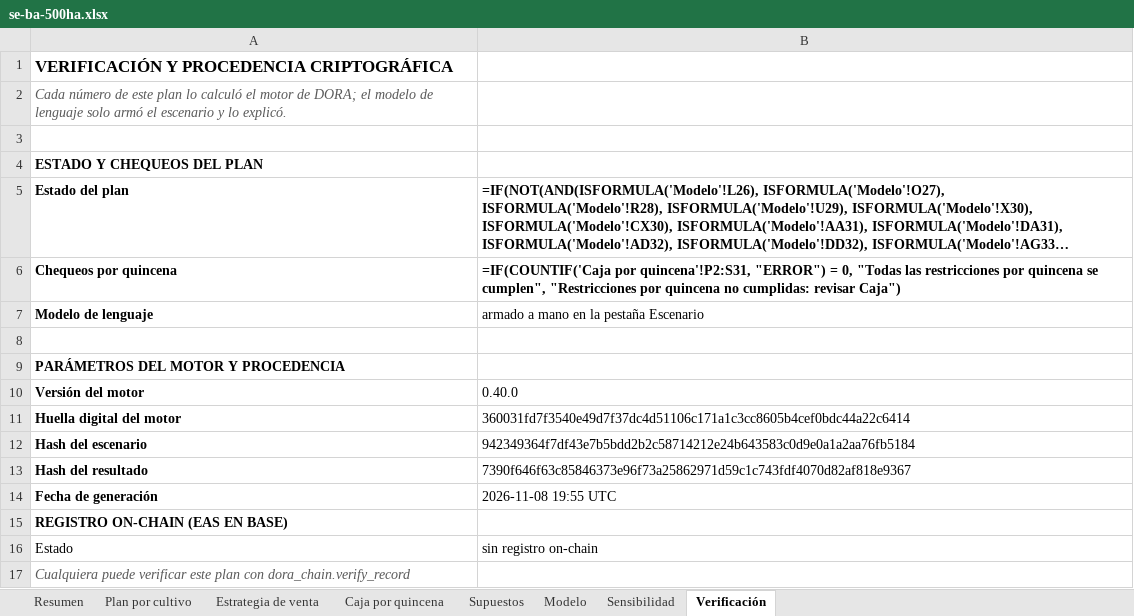
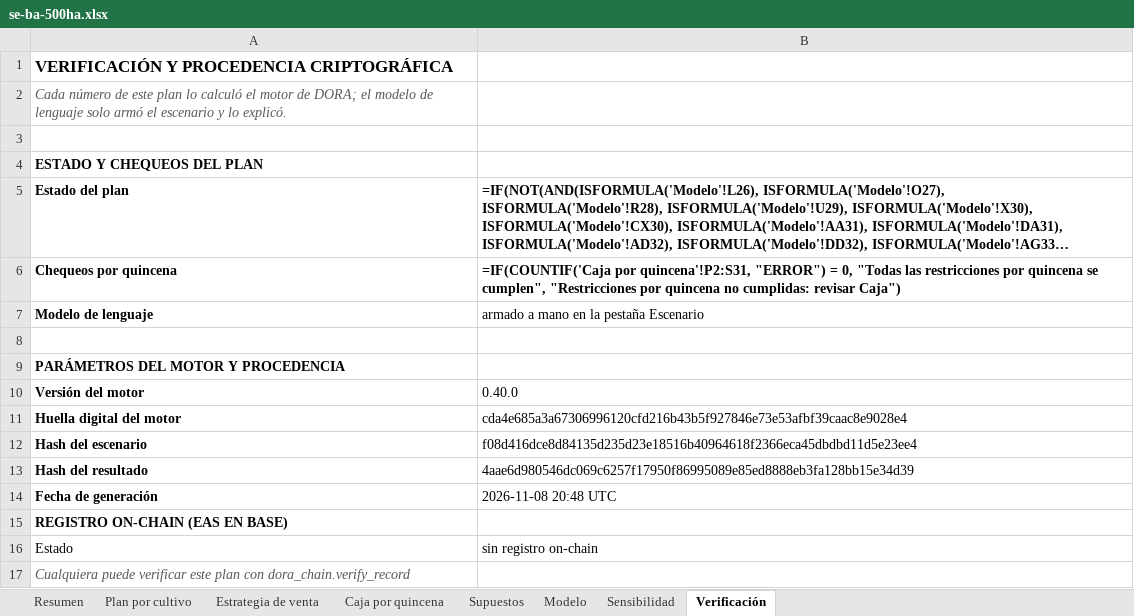
Before and after one commit to GuillermoSiaira/dora-farm-agent, an Excel workbook: docs/ejemplos/planillas/se-ba-500ha.xlsx, sheet Verificación, drawn as a sheet; long unchanged cells end in …; values as stored, in another font and other column widths than the file's, no borders; formulas without a stored value are shown as written; the diff names each change by its address in the sheet, - before the commit and + after, or states it on an @@ line.

```diff
--- a/docs/ejemplos/planillas/se-ba-500ha.xlsx (sheet Verificación)
+++ b/docs/ejemplos/planillas/se-ba-500ha.xlsx (sheet Verificación)
-B11: 360031fd7f3540e49d7f37dc4d51106c171a1c3cc8605b4cef0bdc44a22c6414
+B11: cda4e685a3a67306996120cfd216b43b5f927846e73e53afbf39caac8e9028e4
-B12: 942349364f7df43e7b5bdd2b2c58714212e24b643583c0d9e0a1a2aa76fb5184
+B12: f08d416dce8d84135d235d23e18516b40964618f2366eca45dbdbd11d5e23ee4
-B13: 7390f646f63c85846373e96f73a25862971d59c1c743fdf4070d82af818e9367
+B13: 4aae6d980546dc069c6257f17950f86995089e85ed8888eb3fa128bb15e34d39
-B14: 2026-11-08 19:55 UTC
+B14: 2026-11-08 20:48 UTC
```
Also changed, not shown: sheet Resumen, docs/ejemplos/planillas/iowa-400ha.xlsx, docs/ejemplos/planillas/livestock-500ha.xlsx, 6 other files.
